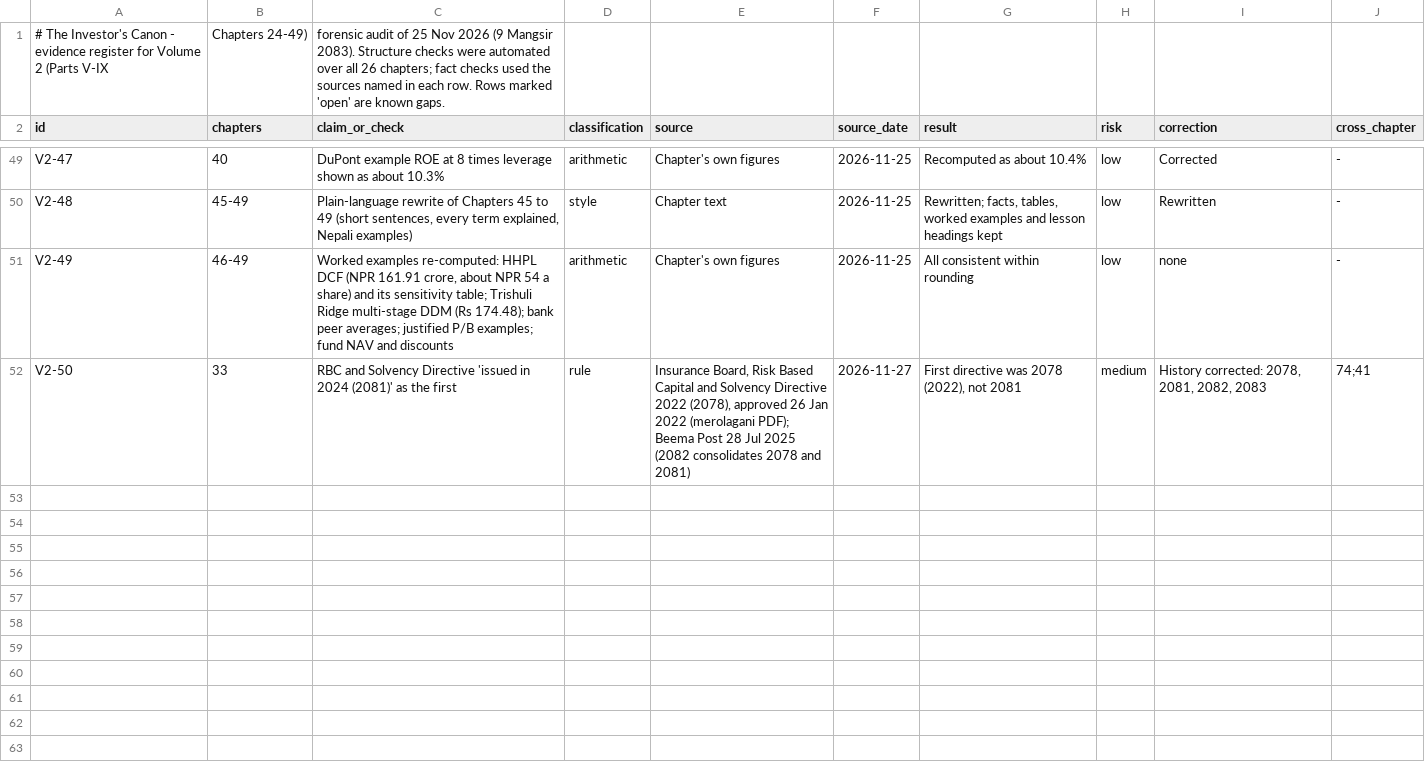
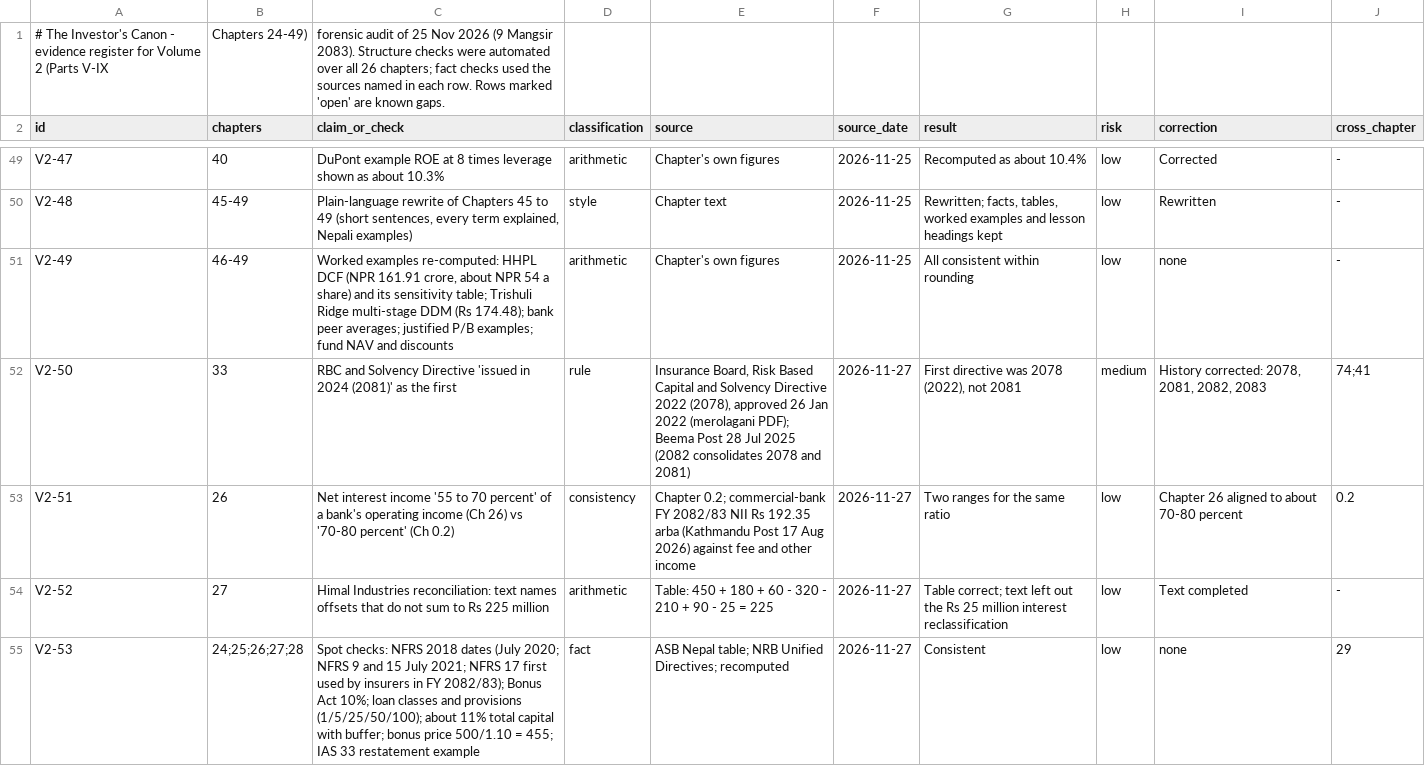
Before and after one commit to Santoshkumaradhikari/santoshkumaradhikari.github.io, a CSV file: investors-canon/data/evidence-register-vol2.csv, drawn as a sheet; only a part is shown, gaps mark what is left out.

```diff
--- a/investors-canon/data/evidence-register-vol2.csv
+++ b/investors-canon/data/evidence-register-vol2.csv
@@ -52 +52,4 @@ V2-49,"46-49","Worked examples re-computed: HHPL DCF (NPR 161.91 crore, about NP
 V2-50,33,RBC and Solvency Directive 'issued in 2024 (2081)' as the first,rule,"Insurance Board, Risk Based Capital and Solvency Directive 2022 (2078), approved 26 Jan 2022 (merolagani PDF); Beema Post 28 Jul 2025 (2082 consolidates 2078 and 2081)",2026-11-27,"First directive was 2078 (2022), not 2081",medium,"History corrected: 2078, 2081, 2082, 2083",74;41
+V2-51,26,Net interest income '55 to 70 percent' of a bank's operating income (Ch 26) vs '70-80 percent' (Ch 0.2),consistency,Chapter 0.2; commercial-bank FY 2082/83 NII Rs 192.35 arba (Kathmandu Post 17 Aug 2026) against fee and other income,2026-11-27,Two ranges for the same ratio,low,Chapter 26 aligned to about 70-80 percent,0.2
+V2-52,27,Himal Industries reconciliation: text names offsets that do not sum to Rs 225 million,arithmetic,Table: 450 + 180 + 60 - 320 - 210 + 90 - 25 = 225,2026-11-27,Table correct; text left out the Rs 25 million interest reclassification,low,Text completed,-
+V2-53,24;25;26;27;28,Spot checks: NFRS 2018 dates (July 2020; NFRS 9 and 15 July 2021; NFRS 17 first used by insurers in FY 2082/83); Bonus Act 10%; loan classes and provisions (1/5/25/50/100); about 11% total capital with buffer; bonus price 500/1.10 = 455; IAS 33 restatement example,fact,ASB Nepal table; NRB Unified Directives; recomputed,2026-11-27,Consistent,low,none,29
```
Also changed, not shown: 2 other files.
